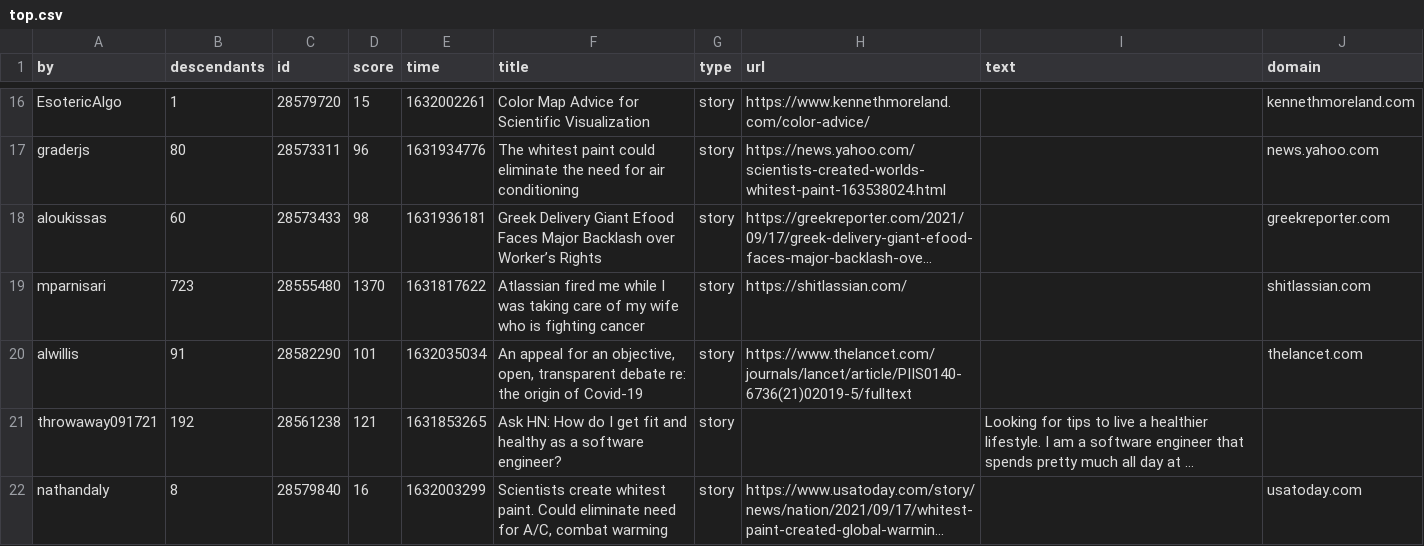
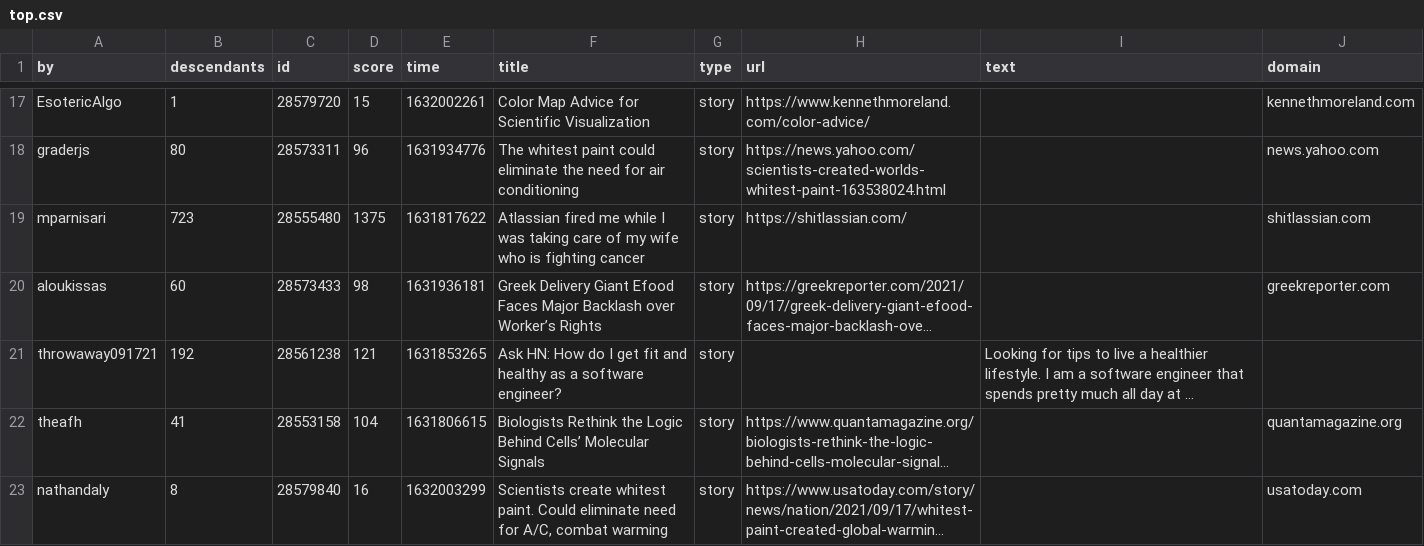
Before and after one commit to agurvets/agurvets.github.io, a CSV file: top.csv, drawn as a sheet; only a part is shown, gaps mark what is left out; long unchanged cells end in …; removed rows and columns are numbered as before the commit, all else as after; the diff covers the shown part only; the diff names each change by its address in the sheet, - before the commit and + after, or states it on an @@ line.

```diff
--- a/top.csv
+++ b/top.csv
+row 19: mparnisari | 723 | 28555480 | 1375 | 1631817622 | Atlassian fired me while I was taking care of my wife who is fighting cancer | story | https://shitlassian.com/ |  | shitlassian.com
-row 19: mparnisari | 723 | 28555480 | 1370 | 1631817622 | Atlassian fired me while I was taking care of my wife who is fighting cancer | story | https://shitlassian.com/ |  | shitlassian.com
-row 20: alwillis | 91 | 28582290 | 101 | 1632035034 | An appeal for an objective, open, transparent debate re: the origin of Covid-19 | story | https://www.thelancet.com/journals/lancet/article/PIIS0140-6736(21)02019-5/fulltext |  | thelancet.com
@@ row 23 moved to row 22: theafh @@
```
Also changed, not shown: 2 added rows, 1 removed row, 2 moved rows and 12 edited cells elsewhere in this file, 2 other files.
